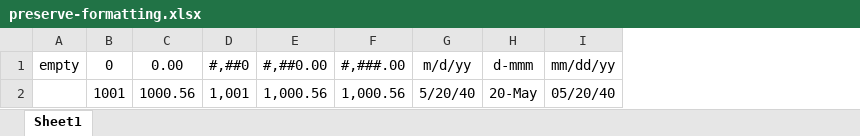
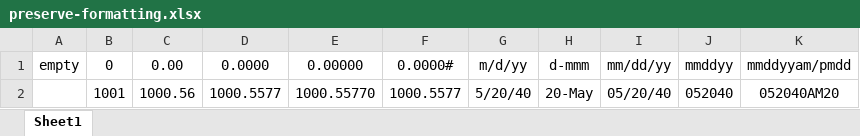
Before and after one commit to frictionlessdata/tabulator-py, an Excel workbook: data/special/preserve-formatting.xlsx, sheet Sheet1, drawn as a sheet; values as stored, in another font and other column widths than the file's, no borders; removed rows and columns are numbered as before the commit, all else as after; the diff names each change by its address in the sheet, - before the commit and + after, or states it on an @@ line.

Commit message:
Generalized number  and date format (#289)
* Add a generalized datetime parser

* Add generalized number format

* Remove re import

* Add blank lines for linting

* Use different string type

* Fix capital letter in General

* Handle code with no spaces

* Add new tests

* Remove print statement

* Remove extra tab

```diff
--- a/data/special/preserve-formatting.xlsx (sheet Sheet1)
+++ b/data/special/preserve-formatting.xlsx (sheet Sheet1)
-column D, rows 1-2: #,##0 | 1,001
-column E, rows 1-2: #,##0.00 | 1,000.56
-column F, rows 1-2: #,###.00 | 1,000.56
+column D, rows 1-2: 0.0000 | 1000.5577
+column E, rows 1-2: 0.00000 | 1000.55770
+column F, rows 1-2: 0.0000# | 1000.5577
+column J, rows 1-2: mmddyy | 052040
+column K, rows 1-2: mmddyyam/pmdd | 052040AM20
```
Also changed, not shown: 2 other files.
